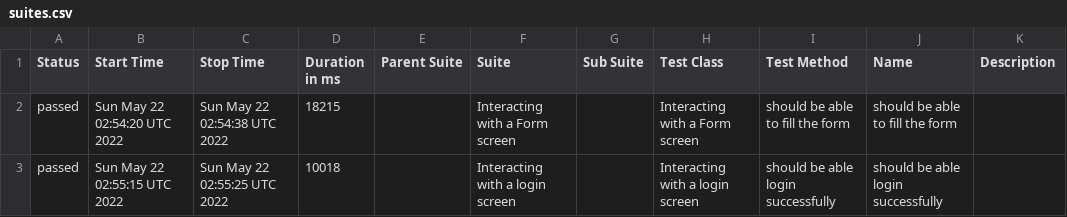
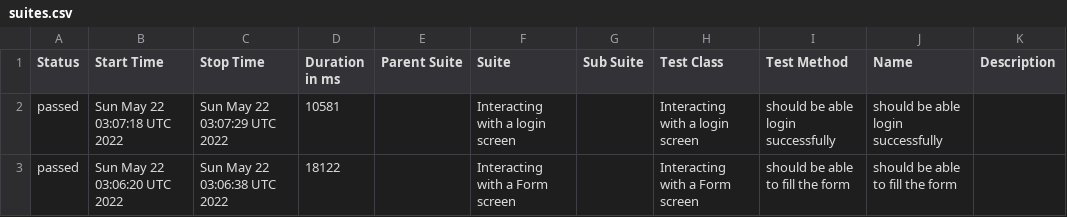
Before and after one commit to vhonorato/ex_mod_30, a CSV file: data/suites.csv, drawn as a sheet.

```diff
--- a/data/suites.csv
+++ b/data/suites.csv
@@ -1,3 +1,3 @@
 "Status","Start Time","Stop Time","Duration in ms","Parent Suite","Suite","Sub Suite","Test Class","Test Method","Name","Description"
-"passed","Sun May 22 02:54:20 UTC 2022","Sun May 22 02:54:38 UTC 2022","18215","","Interacting with a Form screen","","Interacting with a Form screen","should be able to fill the form","should be able to fill the form",""
-"passed","Sun May 22 02:55:15 UTC 2022","Sun May 22 02:55:25 UTC 2022","10018","","Interacting with a login screen","","Interacting with a login screen","should be able login successfully","should be able login successfully",""
+"passed","Sun May 22 03:07:18 UTC 2022","Sun May 22 03:07:29 UTC 2022","10581","","Interacting with a login screen","","Interacting with a login screen","should be able login successfully","should be able login successfully",""
+"passed","Sun May 22 03:06:20 UTC 2022","Sun May 22 03:06:38 UTC 2022","18122","","Interacting with a Form screen","","Interacting with a Form screen","should be able to fill the form","should be able to fill the form",""
```
Also changed, not shown: 19 other files.
